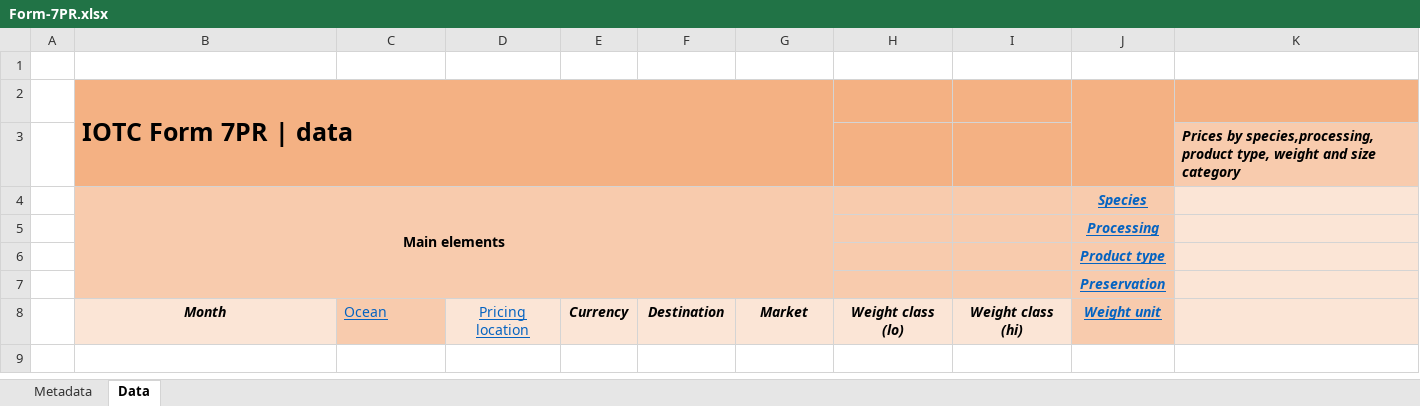
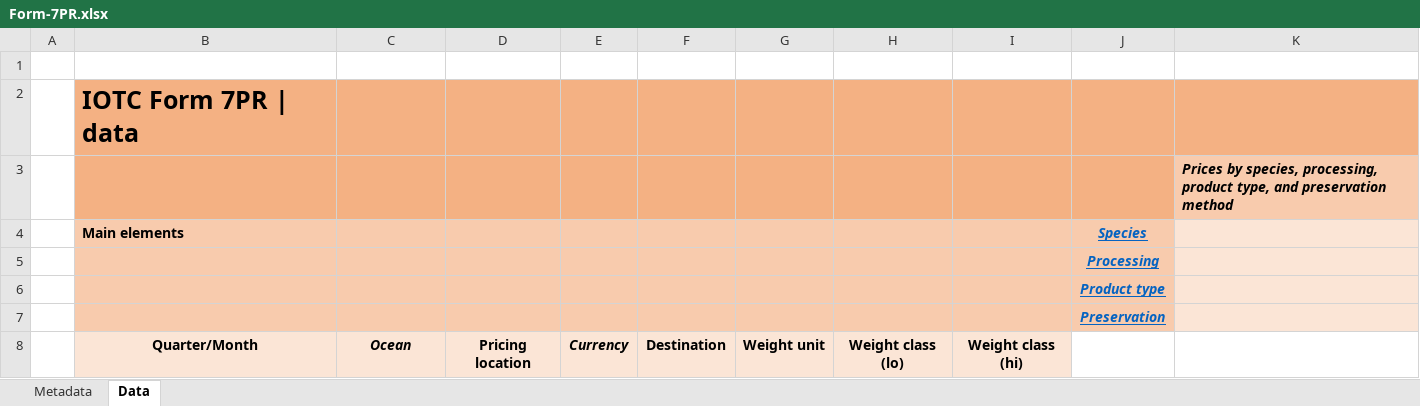
Before and after one commit to iotc-secretariat/iotc-reference-forms, an Excel workbook: form_reporting_templates/Form-7PR.xlsx, sheet Data, drawn as a sheet; values as stored, in another font and other column widths than the file's, no borders; conditional formats not drawn; the diff names each change by its address in the sheet, - before the commit and + after, or states it on an @@ line.

Commit message:
Improving form 7PR and adding the associated code lists

```diff
--- a/form_reporting_templates/Form-7PR.xlsx (sheet Data)
+++ b/form_reporting_templates/Form-7PR.xlsx (sheet Data)
-B2:G3 merged
-J2:J3 merged
-K3: Prices by species,processing, product type, weight and size category
+K3: Prices by species, processing, product type, and preservation method
-B4 alignment: center
+B4 alignment: left
-B4:G7 merged
-B8 (Main elements): Month
+B8 (Main elements): Quarter/Month
-B8 italic: on
+B8 italic: off
@@ C8:D8 bold: off → on, underline: on → off, text colour: #0563C1 → black @@
@@ C8 fill: #F8CBAD → #FBE5D6, italic: off → on, alignment: left → center @@
-F8:I8 italic: on
+F8:I8 italic: off
-G8: Market
+G8: Weight unit
-J8 (Species): Weight unit
+J8 (Species): (empty)
-J8 fill: #F8CBAD
+J8 fill: none
-K8 fill: #FBE5D6
+K8 fill: none
```
Also changed, not shown: 2 other files.
